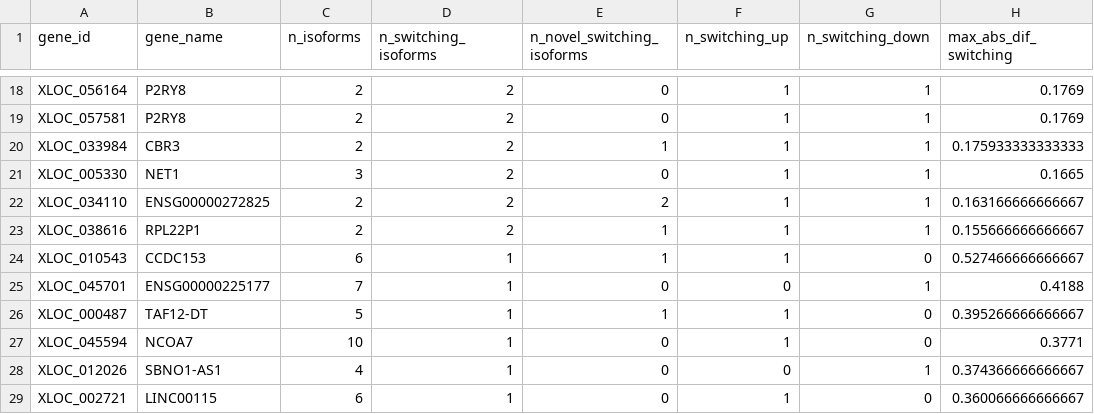
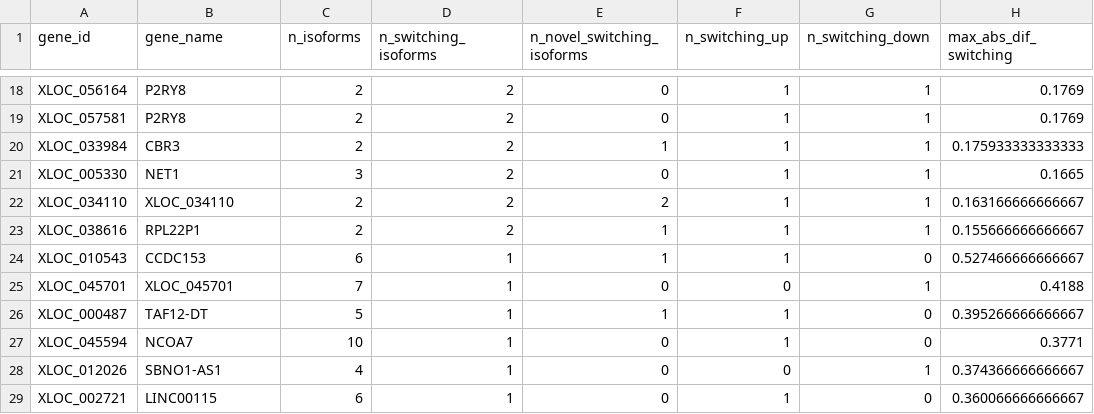
Before and after one commit to samkatzphd/isoform-switching-tlr4, a CSV file: results/tables/top_switching_genes_U_UT.csv, drawn as a sheet; only a part is shown, gaps mark what is left out; the diff names each change by its address in the sheet, - before the commit and + after, or states it on an @@ line.

```diff
--- a/results/tables/top_switching_genes_U_UT.csv
+++ b/results/tables/top_switching_genes_U_UT.csv
-B22 (gene_name): ENSG00000272825
+B22 (gene_name): XLOC_034110
-B25 (gene_name): ENSG00000225177
+B25 (gene_name): XLOC_045701
```
Also changed, not shown: results/tables/switching_genes_T_UT_all.csv, results/tables/switching_genes_U_UT_all.csv, 41 other files.
